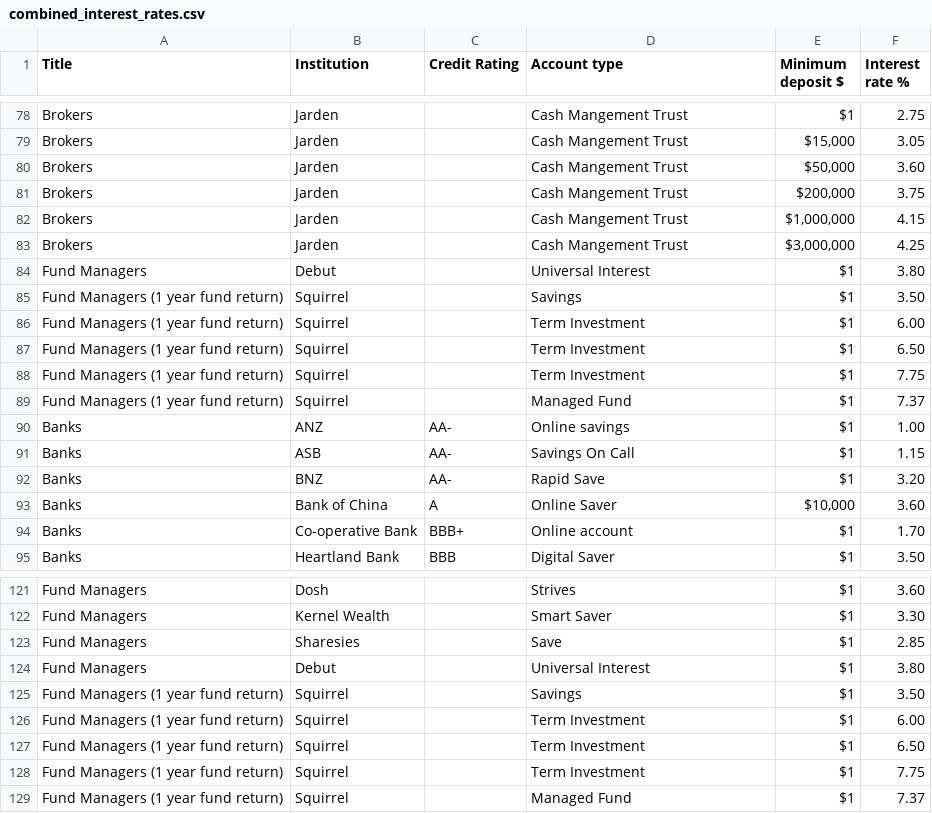
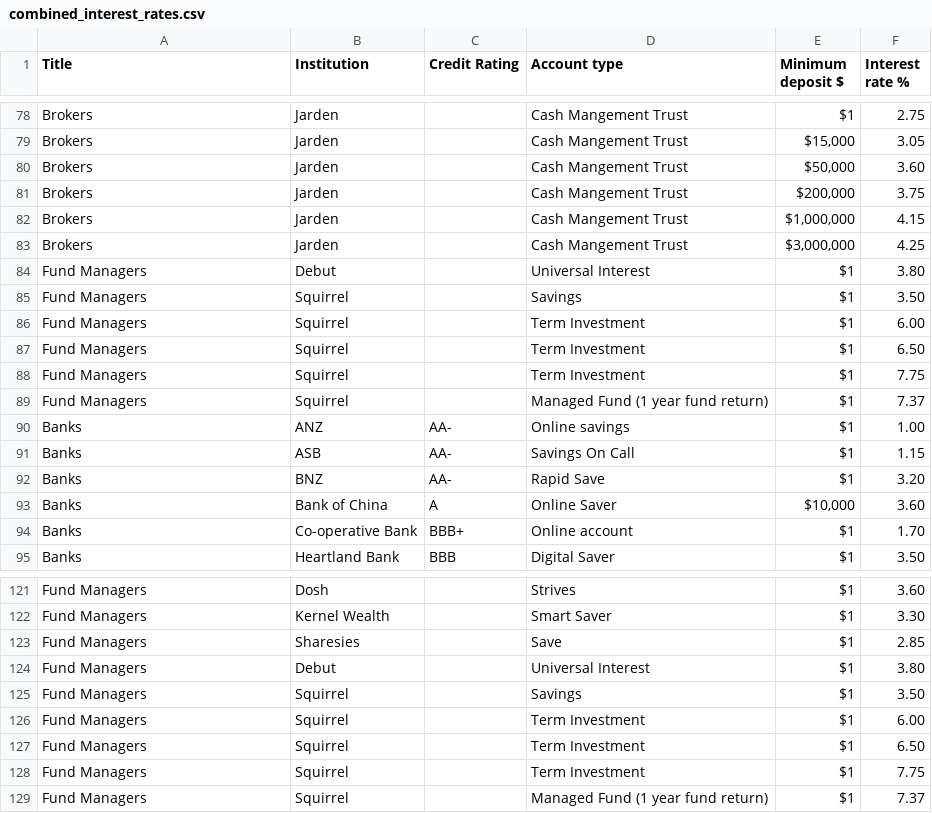
Before and after one commit to adriel/nz_interest, a CSV file: combined_interest_rates.csv, drawn as a sheet; only a part is shown, gaps mark what is left out.

```diff
--- a/combined_interest_rates.csv
+++ b/combined_interest_rates.csv
@@ -84,7 +84,7 @@ Brokers,Jarden,,Cash Mangement Trust,"$3,000,000",4.25
 Fund Managers,Debut,,Universal Interest,$1,3.80
-Fund Managers (1 year fund return),Squirrel,,Savings,$1,3.50
-Fund Managers (1 year fund return),Squirrel,,Term Investment,$1,6.00
-Fund Managers (1 year fund return),Squirrel,,Term Investment,$1,6.50
-Fund Managers (1 year fund return),Squirrel,,Term Investment,$1,7.75
-Fund Managers (1 year fund return),Squirrel,,Managed Fund,$1,7.37
+Fund Managers,Squirrel,,Savings,$1,3.50
+Fund Managers,Squirrel,,Term Investment,$1,6.00
+Fund Managers,Squirrel,,Term Investment,$1,6.50
+Fund Managers,Squirrel,,Term Investment,$1,7.75
+Fund Managers,Squirrel,,Managed Fund (1 year fund return),$1,7.37
 Banks,ANZ,AA-,Online savings,$1,1.00
@@ -124,6 +124,6 @@ Fund Managers,Sharesies,,Save,$1,2.85
 Fund Managers,Debut,,Universal Interest,$1,3.80
-Fund Managers (1 year fund return),Squirrel,,Savings,$1,3.50
-Fund Managers (1 year fund return),Squirrel,,Term Investment,$1,6.00
-Fund Managers (1 year fund return),Squirrel,,Term Investment,$1,6.50
-Fund Managers (1 year fund return),Squirrel,,Term Investment,$1,7.75
-Fund Managers (1 year fund return),Squirrel,,Managed Fund,$1,7.37
+Fund Managers,Squirrel,,Savings,$1,3.50
+Fund Managers,Squirrel,,Term Investment,$1,6.00
+Fund Managers,Squirrel,,Term Investment,$1,6.50
+Fund Managers,Squirrel,,Term Investment,$1,7.75
+Fund Managers,Squirrel,,Managed Fund (1 year fund return),$1,7.37
```
Also changed, not shown: 1 other file.
